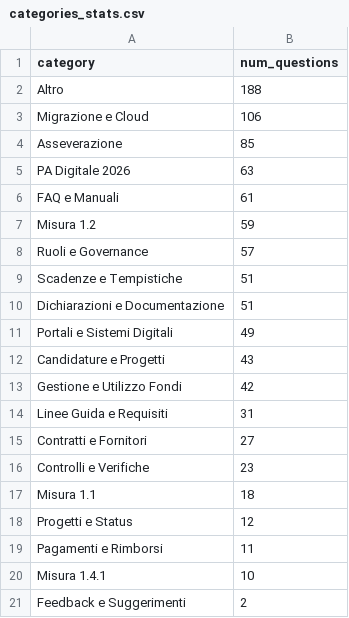
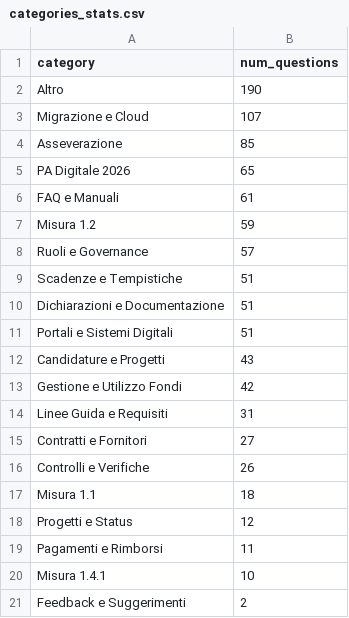
Before and after one commit to teamdigitale/teseo-data, a CSV file: data/categories_stats.csv, drawn as a sheet.

```diff
--- a/data/categories_stats.csv
+++ b/data/categories_stats.csv
@@ -1,6 +1,6 @@
 category,num_questions
-Altro,188
-Migrazione e Cloud,106
+Altro,190
+Migrazione e Cloud,107
 Asseverazione,85
-PA Digitale 2026,63
+PA Digitale 2026,65
 FAQ e Manuali,61
@@ -10,3 +10,3 @@ Scadenze e Tempistiche,51
 Dichiarazioni e Documentazione,51
-Portali e Sistemi Digitali,49
+Portali e Sistemi Digitali,51
 Candidature e Progetti,43
@@ -15,3 +15,3 @@ Linee Guida e Requisiti,31
 Contratti e Fornitori,27
-Controlli e Verifiche,23
+Controlli e Verifiche,26
 Misura 1.1,18
```
Also changed, not shown: data/exp/categories_stats.csv, data/uncategorized_questions.csv, 4 other files.
